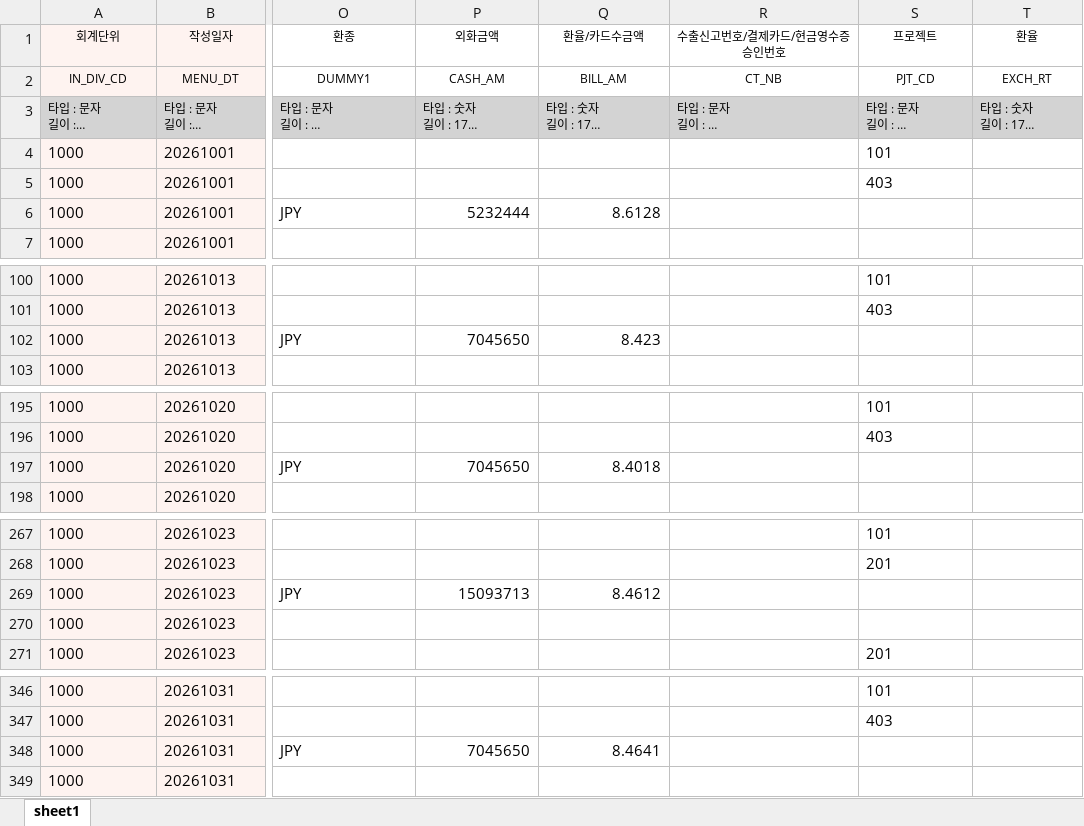
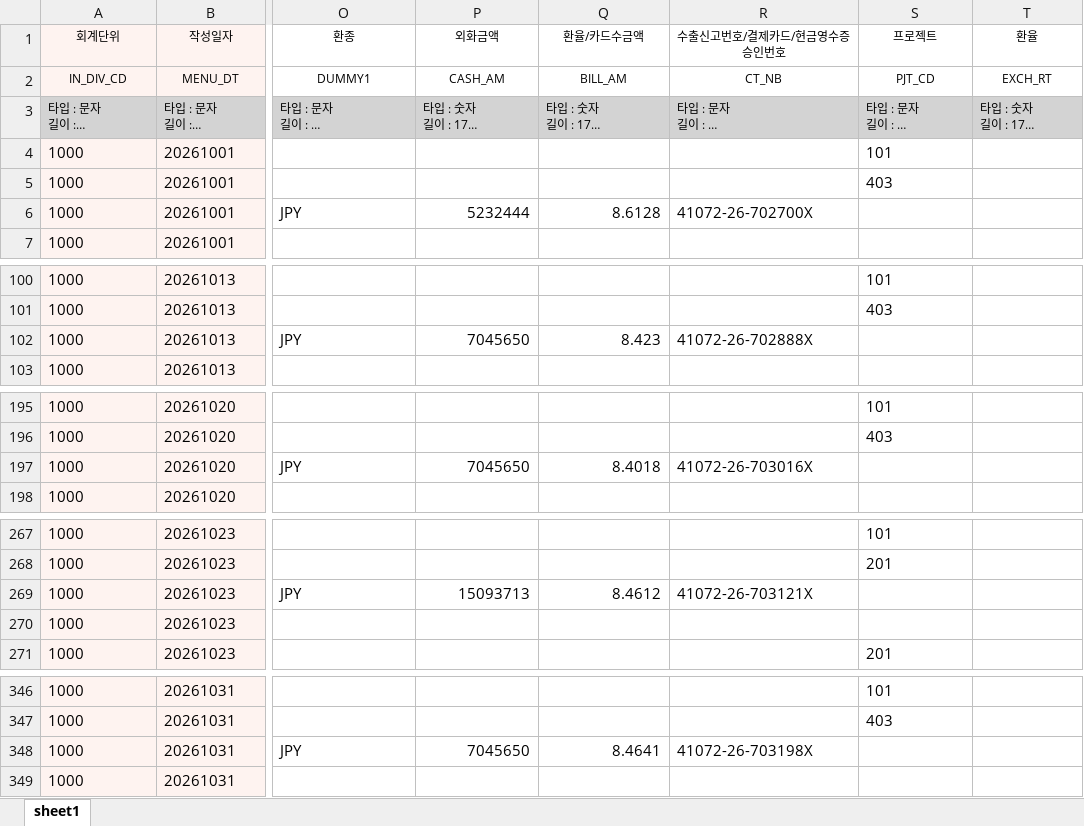
Before and after one commit to a01042102350/date, an Excel workbook: PC백업_C_ai/매월마감/해외자동전표/202610/해외매출_자동전표_202610.xlsx, sheet sheet1, drawn as a sheet; only a part is shown, gaps mark what is left out; long unchanged cells end in …; values as stored, in another font and other column widths than the file's, no borders; the diff names each change by its address in the sheet, - before the commit and + after, or states it on an @@ line.

```diff
--- a/PC백업_C_ai/매월마감/해외자동전표/202610/해외매출_자동전표_202610.xlsx (sheet sheet1)
+++ b/PC백업_C_ai/매월마감/해외자동전표/202610/해외매출_자동전표_202610.xlsx (sheet sheet1)
-R6 (수출신고번호/결제카드/현금영수증승인번호): (empty)
+R6 (수출신고번호/결제카드/현금영수증승인번호): 41072-26-702700X
-R102 (수출신고번호/결제카드/현금영수증승인번호): (empty)
+R102 (수출신고번호/결제카드/현금영수증승인번호): 41072-26-702888X
-R197 (수출신고번호/결제카드/현금영수증승인번호): (empty)
+R197 (수출신고번호/결제카드/현금영수증승인번호): 41072-26-703016X
-R269 (수출신고번호/결제카드/현금영수증승인번호): (empty)
+R269 (수출신고번호/결제카드/현금영수증승인번호): 41072-26-703121X
-R348 (수출신고번호/결제카드/현금영수증승인번호): (empty)
+R348 (수출신고번호/결제카드/현금영수증승인번호): 41072-26-703198X
```
Also changed, not shown: PC백업_C_ai/매월마감/해외자동전표/202610/해외매출_자동전표_202610_검토.xlsx, 9 other files.
